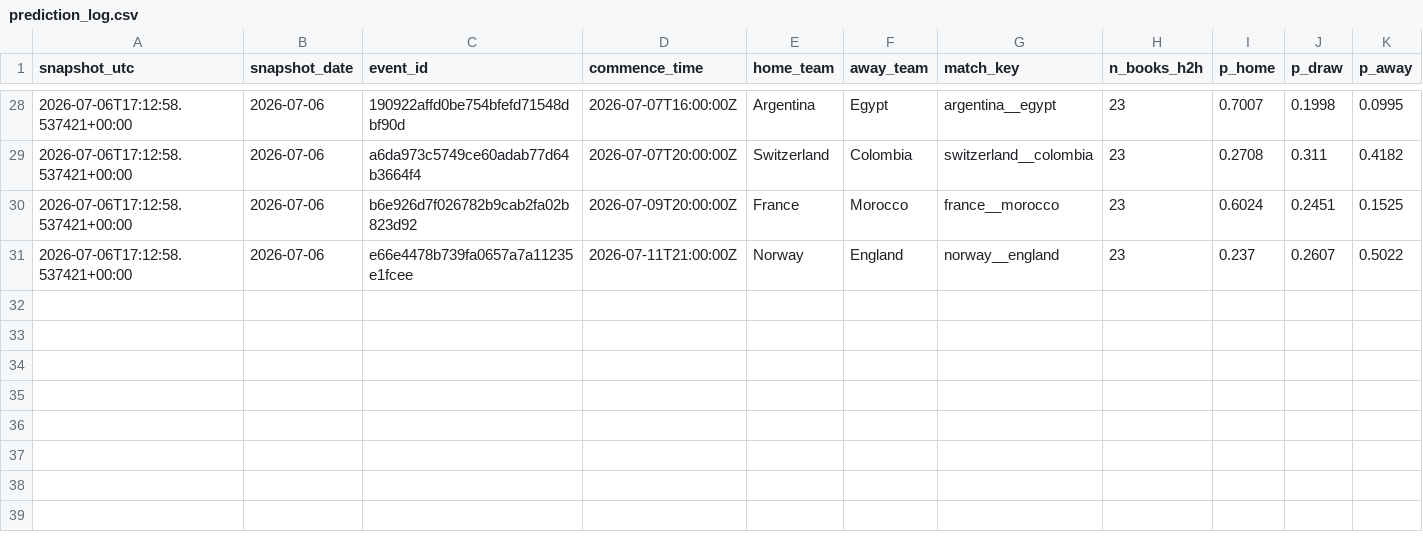
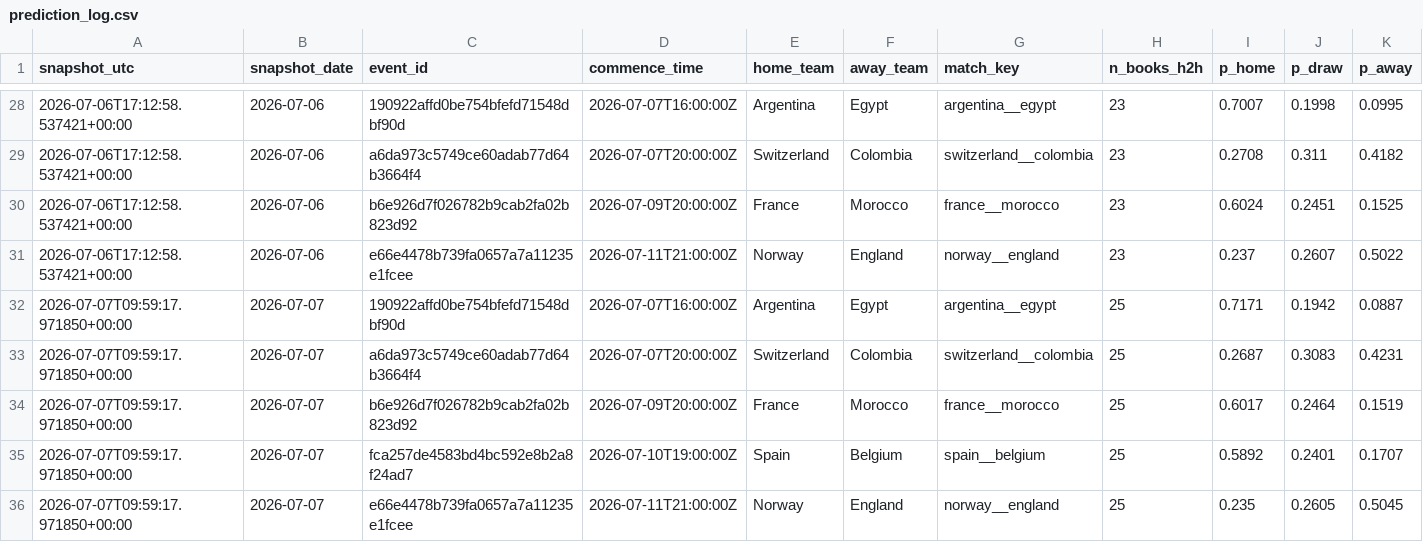
Before and after one commit to daniedorfling18-maker/Claude, a CSV file: outputs/backtesting/prediction_log.csv, drawn as a sheet; only a part is shown, gaps mark what is left out; rows hold the shown columns only; the diff names each change by its address in the sheet, - before the commit and + after, or states it on an @@ line.

```diff
--- a/outputs/backtesting/prediction_log.csv
+++ b/outputs/backtesting/prediction_log.csv
+row 32: 2026-07-07T09:59:17.971850+00:00 | 2026-07-07 | 190922affd0be754bfefd71548dbf90d | 2026-07-07T16:00:00Z | Argentina | Egypt | argentina__egypt | 25 | 0.7171 | 0.1942 | 0.0887
+row 33: 2026-07-07T09:59:17.971850+00:00 | 2026-07-07 | a6da973c5749ce60adab77d64b3664f4 | 2026-07-07T20:00:00Z | Switzerland | Colombia | switzerland__colombia | 25 | 0.2687 | 0.3083 | 0.4231
+row 34: 2026-07-07T09:59:17.971850+00:00 | 2026-07-07 | b6e926d7f026782b9cab2fa02b823d92 | 2026-07-09T20:00:00Z | France | Morocco | france__morocco | 25 | 0.6017 | 0.2464 | 0.1519
+row 35: 2026-07-07T09:59:17.971850+00:00 | 2026-07-07 | fca257de4583bd4bc592e8b2a8f24ad7 | 2026-07-10T19:00:00Z | Spain | Belgium | spain__belgium | 25 | 0.5892 | 0.2401 | 0.1707
+row 36: 2026-07-07T09:59:17.971850+00:00 | 2026-07-07 | e66e4478b739fa0657a7a11235e1fcee | 2026-07-11T21:00:00Z | Norway | England | norway__england | 25 | 0.235 | 0.2605 | 0.5045
```
Also changed, not shown: outputs/final_leader_decision_round_summary_profiles/base_mc/leader_mc_candidate_tests.csv, outputs/final_leader_decision_round_summary_profiles/confirmation_500k/leader_mc_candidate_tests.csv, 43 other files.
